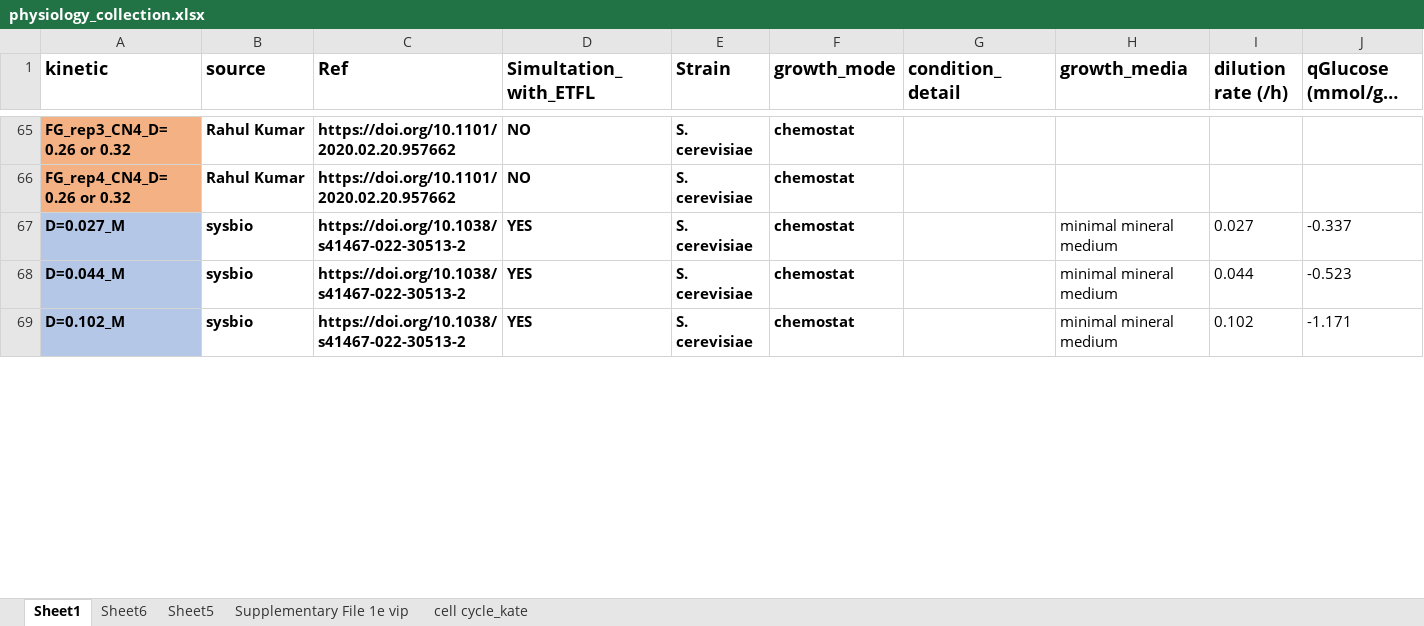
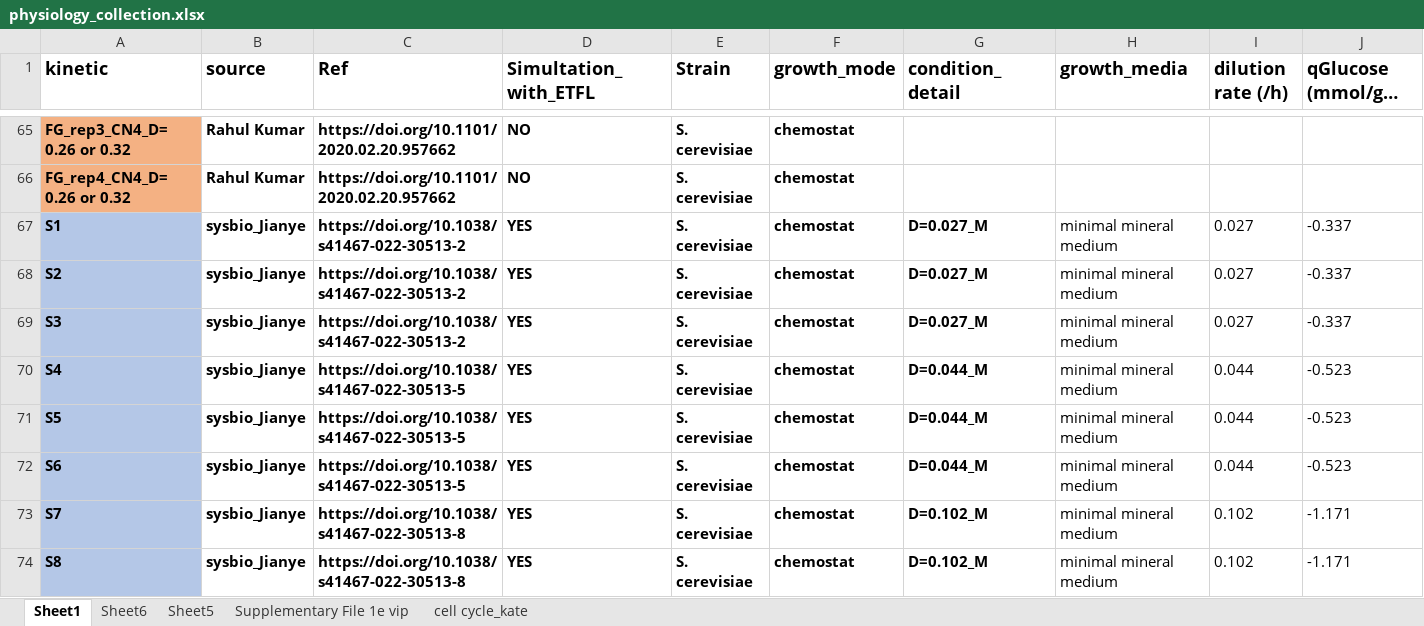
Before and after one commit to hongzhonglu/large_scale_yeast_proteomics_analysis, an Excel workbook: data/proteomics/physiology_collection.xlsx, sheet Sheet1, drawn as a sheet; only a part is shown, gaps mark what is left out; long unchanged cells end in …; values as stored, in another font and other column widths than the file's, no borders; addresses are those after the commit; rows hold the shown columns only; the diff covers the shown part only; the diff names each change by its address in the sheet, - before the commit and + after, or states it on an @@ line.

Commit message:
fix: update Jianye data

```diff
--- a/data/proteomics/physiology_collection.xlsx (sheet Sheet1)
+++ b/data/proteomics/physiology_collection.xlsx (sheet Sheet1)
+row 67: S1 | sysbio_Jianye | https://doi.org/10.1038/s41467-022-30513-2 | YES | S. cerevisiae | chemostat | D=0.027_M | minimal mineral medium | 0.027 | -0.337
-A68 (kinetic): D=0.027_M
+A68 (kinetic): S2
-B68 (source): sysbio
+B68 (source): sysbio_Jianye
-G68 (condition_detail): (empty)
+G68 (condition_detail): D=0.027_M
+row 69: S3 | sysbio_Jianye | https://doi.org/10.1038/s41467-022-30513-2 | YES | S. cerevisiae | chemostat | D=0.027_M | minimal mineral medium | 0.027 | -0.337
-A70 (kinetic): D=0.044_M
+A70 (kinetic): S4
-B70 (source): sysbio
+B70 (source): sysbio_Jianye
-C70 (Ref): https://doi.org/10.1038/s41467-022-30513-2
+C70 (Ref): https://doi.org/10.1038/s41467-022-30513-5
-G70 (condition_detail): (empty)
+G70 (condition_detail): D=0.044_M
+row 71: S5 | sysbio_Jianye | https://doi.org/10.1038/s41467-022-30513-5 | YES | S. cerevisiae | chemostat | D=0.044_M | minimal mineral medium | 0.044 | -0.523
+row 72: S6 | sysbio_Jianye | https://doi.org/10.1038/s41467-022-30513-5 | YES | S. cerevisiae | chemostat | D=0.044_M | minimal mineral medium | 0.044 | -0.523
-A73 (kinetic): D=0.102_M
+A73 (kinetic): S7
-B73 (source): sysbio
+B73 (source): sysbio_Jianye
-C73 (Ref): https://doi.org/10.1038/s41467-022-30513-2
+C73 (Ref): https://doi.org/10.1038/s41467-022-30513-8
-G73 (condition_detail): (empty)
+G73 (condition_detail): D=0.102_M
+row 74: S8 | sysbio_Jianye | https://doi.org/10.1038/s41467-022-30513-8 | YES | S. cerevisiae | chemostat | D=0.102_M | minimal mineral medium | 0.102 | -1.171
```
Also changed, not shown: 13 added rows, 54 edited cells and cell formats elsewhere in this sheet, 6 other files.
